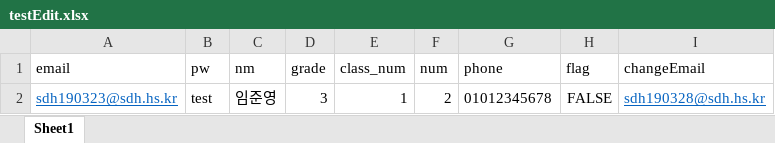
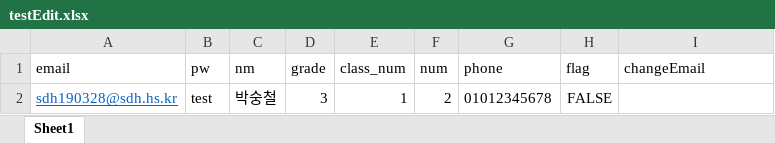
Before and after one commit to dokdogalmaegi/OP_Admin, an Excel workbook: OpaProject/excel/testEdit.xlsx, sheet Sheet1, drawn as a sheet; values as stored, in another font and other column widths than the file's, no borders; the diff names each change by its address in the sheet, - before the commit and + after, or states it on an @@ line.

```diff
--- a/OpaProject/excel/testEdit.xlsx (sheet Sheet1)
+++ b/OpaProject/excel/testEdit.xlsx (sheet Sheet1)
-A2 (email): sdh190323@sdh.hs.kr
+A2 (email): sdh190328@sdh.hs.kr
-C2 (nm): 임준영
+C2 (nm): 박숭철
-I2 (changeEmail): sdh190328@sdh.hs.kr
+I2 (changeEmail): (empty)
```
Also changed, not shown: OpaProject/excel/testInsert.xlsx, 4 other files.
